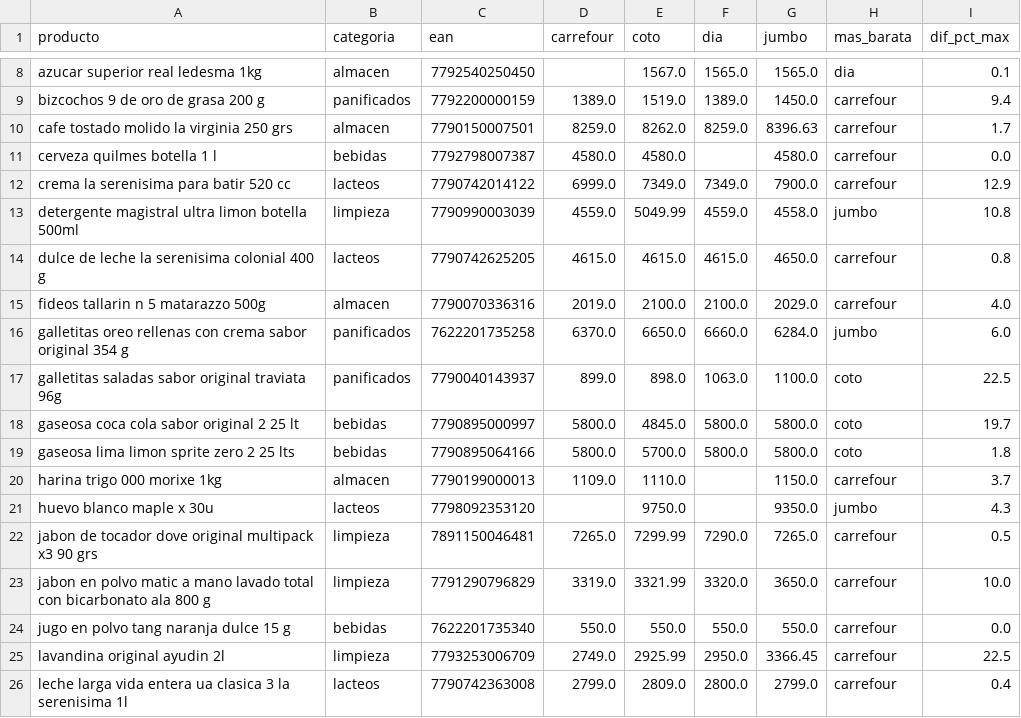
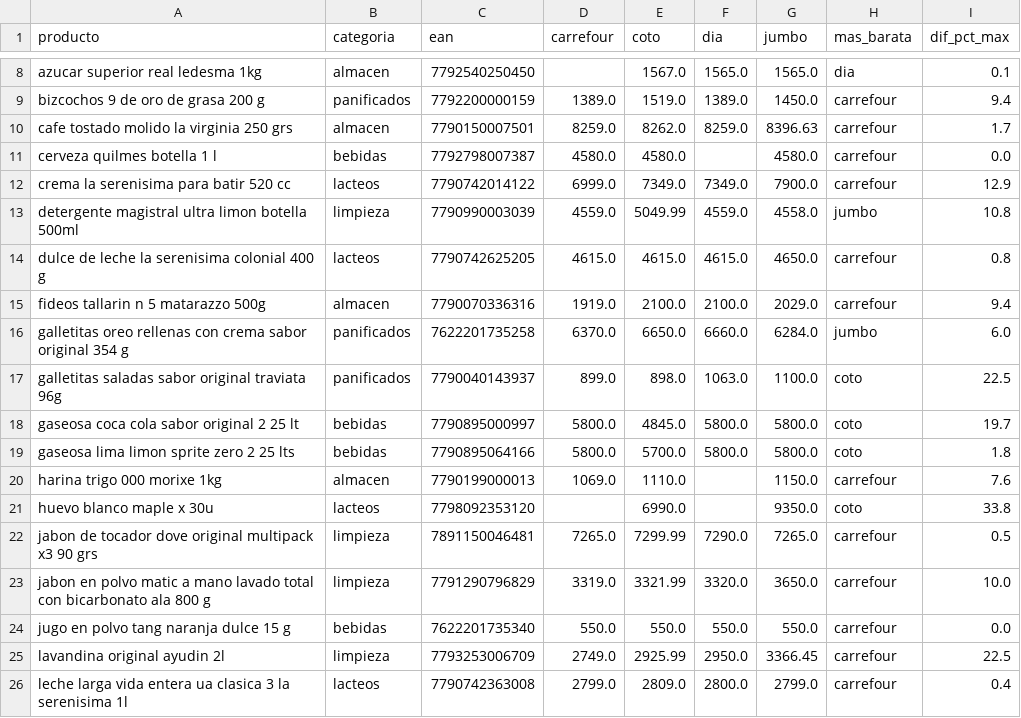
Before and after one commit to licgermancardenas-crypto/precios_argentina2026, a CSV file: data/public/comparador.csv, drawn as a sheet; only a part is shown, gaps mark what is left out.

```diff
--- a/data/public/comparador.csv
+++ b/data/public/comparador.csv
@@ -14,3 +14,3 @@ detergente magistral ultra limon botella 500ml,limpieza,7790990003039,4559.0,504
 dulce de leche la serenisima colonial 400 g,lacteos,7790742625205,4615.0,4615.0,4615.0,4650.0,carrefour,0.8
-fideos tallarin n 5 matarazzo 500g,almacen,7790070336316,2019.0,2100.0,2100.0,2029.0,carrefour,4.0
+fideos tallarin n 5 matarazzo 500g,almacen,7790070336316,1919.0,2100.0,2100.0,2029.0,carrefour,9.4
 galletitas oreo rellenas con crema sabor original 354 g,panificados,7622201735258,6370.0,6650.0,6660.0,6284.0,jumbo,6.0
@@ -19,4 +19,4 @@ gaseosa coca cola sabor original 2 25 lt,bebidas,7790895000997,5800.0,4845.0,580
 gaseosa lima limon sprite zero 2 25 lts,bebidas,7790895064166,5800.0,5700.0,5800.0,5800.0,coto,1.8
-harina trigo 000 morixe 1kg,almacen,7790199000013,1109.0,1110.0,,1150.0,carrefour,3.7
-huevo blanco maple x 30u,lacteos,7798092353120,,9750.0,,9350.0,jumbo,4.3
+harina trigo 000 morixe 1kg,almacen,7790199000013,1069.0,1110.0,,1150.0,carrefour,7.6
+huevo blanco maple x 30u,lacteos,7798092353120,,6990.0,,9350.0,coto,33.8
 jabon de tocador dove original multipack x3 90 grs,limpieza,7891150046481,7265.0,7299.99,7290.0,7265.0,carrefour,0.5
```
Also changed, not shown: data/public/indice_canasta.csv, data/public/regresores.csv, 12 other files.
